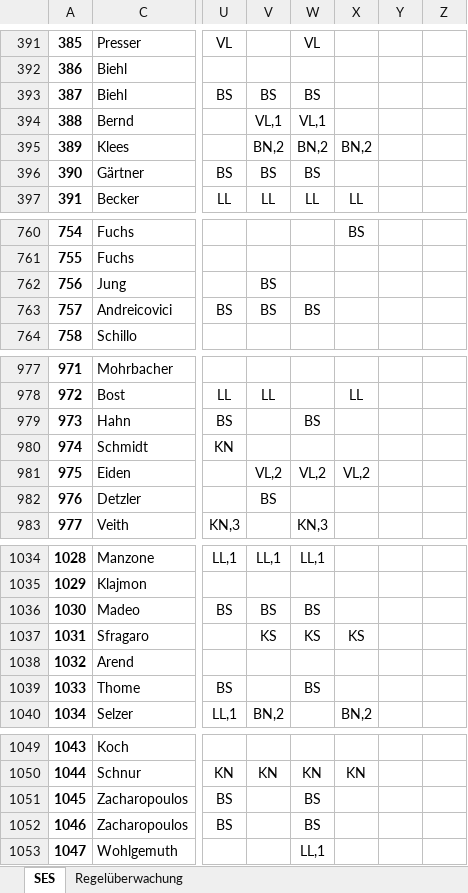
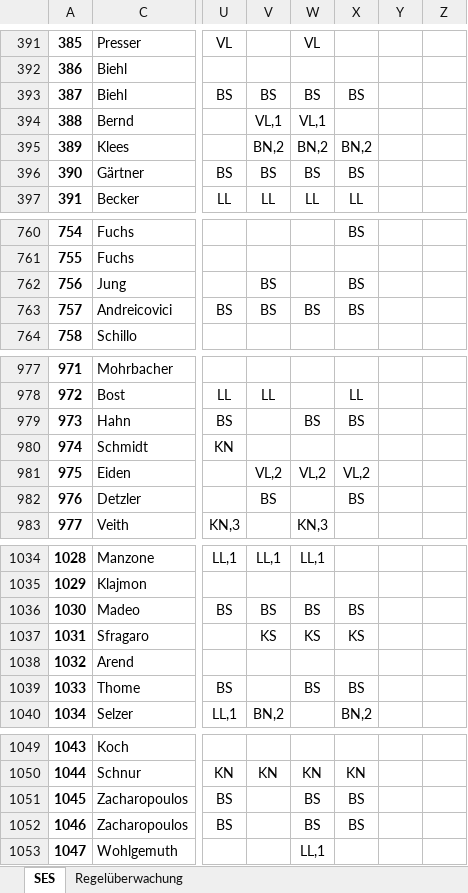
Before and after one commit to Deutscher-Tischfussballbund/stfv-docs, an Excel workbook: assets/statistiken/Spielereinsatzstatistik_Verbandsrunde.xlsm, sheet SES, drawn as a sheet; only a part is shown, gaps mark what is left out; values as stored, in another font and other column widths than the file's, no borders; charts and pictures and conditional formats not drawn; the diff covers the shown part only; the diff names each change by its address in the sheet, - before the commit and + after, or states it on an @@ line.

```diff
--- a/assets/statistiken/Spielereinsatzstatistik_Verbandsrunde.xlsm (sheet SES)
+++ b/assets/statistiken/Spielereinsatzstatistik_Verbandsrunde.xlsm (sheet SES)
-X393: (empty)
+X393: BS
-X396: (empty)
+X396: BS
-X762:X763: (empty)
+X762:X763: BS
-X979: (empty)
+X979: BS
-X982: (empty)
+X982: BS
-X1036: (empty)
+X1036: BS
-X1039: (empty)
+X1039: BS
-X1051:X1052: (empty)
+X1051:X1052: BS
```
Also changed, not shown: 43 edited cells elsewhere in this sheet, assets/statistiken/Spielereinsatzstatistik_Pokal.xlsm, 2 other files.
